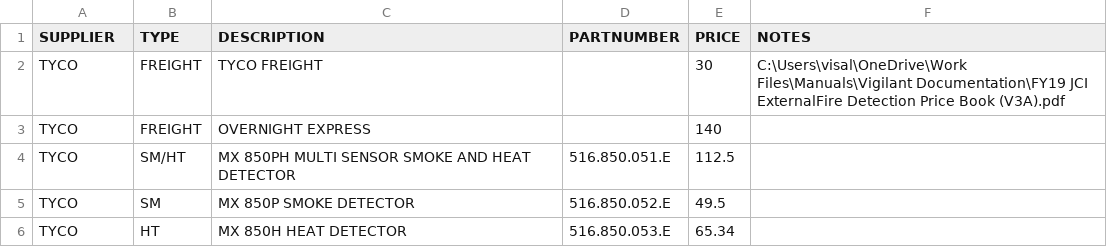
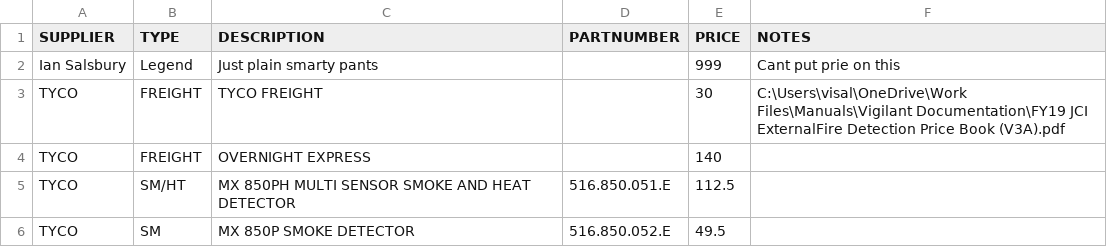
Before and after one commit to isalsbury72/fire-parts-lookup, a CSV file: Parts.csv, drawn as a sheet; only a part is shown; the shorter side is filled out with more unchanged rows; the diff names each change by its address in the sheet, - before the commit and + after, or states it on an @@ line.

Commit message:
Add files via upload

```diff
--- a/Parts.csv
+++ b/Parts.csv
+row 2: Ian Salsbury | Legend | Just plain smarty pants |  | 999 | Cant put prie on this
```
